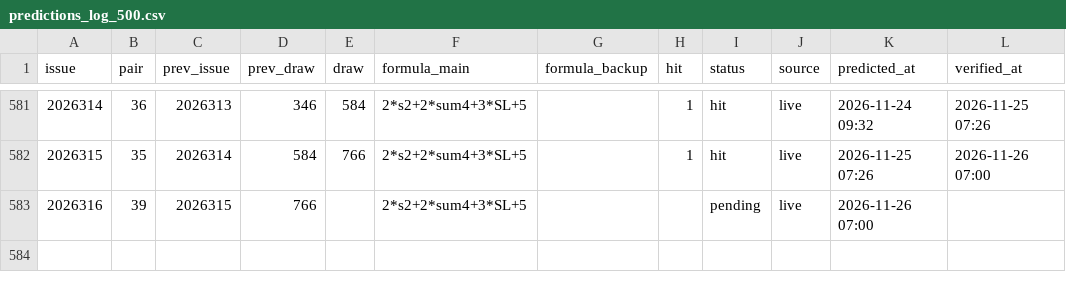
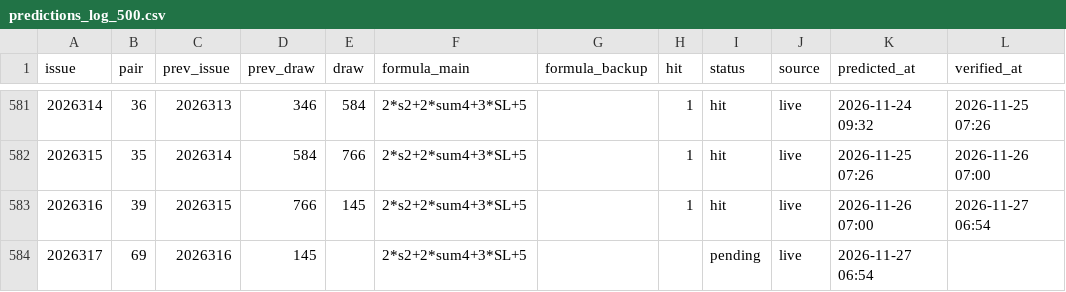
Before and after one commit to hxiaowei0102-web/fc3d-buma2, a CSV file: predictions_log_500.csv, drawn as a sheet; only a part is shown, gaps mark what is left out.

```diff
--- a/predictions_log_500.csv
+++ b/predictions_log_500.csv
@@ -582,2 +582,3 @@ issue,pair,prev_issue,prev_draw,draw,formula_main,formula_backup,hit,status,sour
 2026315,35,2026314,584,766,2*s2+2*sum4+3*SL+5,,1,hit,live,2026-11-25 07:26,2026-11-26 07:00
-2026316,39,2026315,766,,2*s2+2*sum4+3*SL+5,,,pending,live,2026-11-26 07:00,
+2026316,39,2026315,766,145,2*s2+2*sum4+3*SL+5,,1,hit,live,2026-11-26 07:00,2026-11-27 06:54
+2026317,69,2026316,145,,2*s2+2*sum4+3*SL+5,,,pending,live,2026-11-27 06:54,
```
Also changed, not shown: data/fc3d-history.csv, predictions_log.csv, 3 other files.
